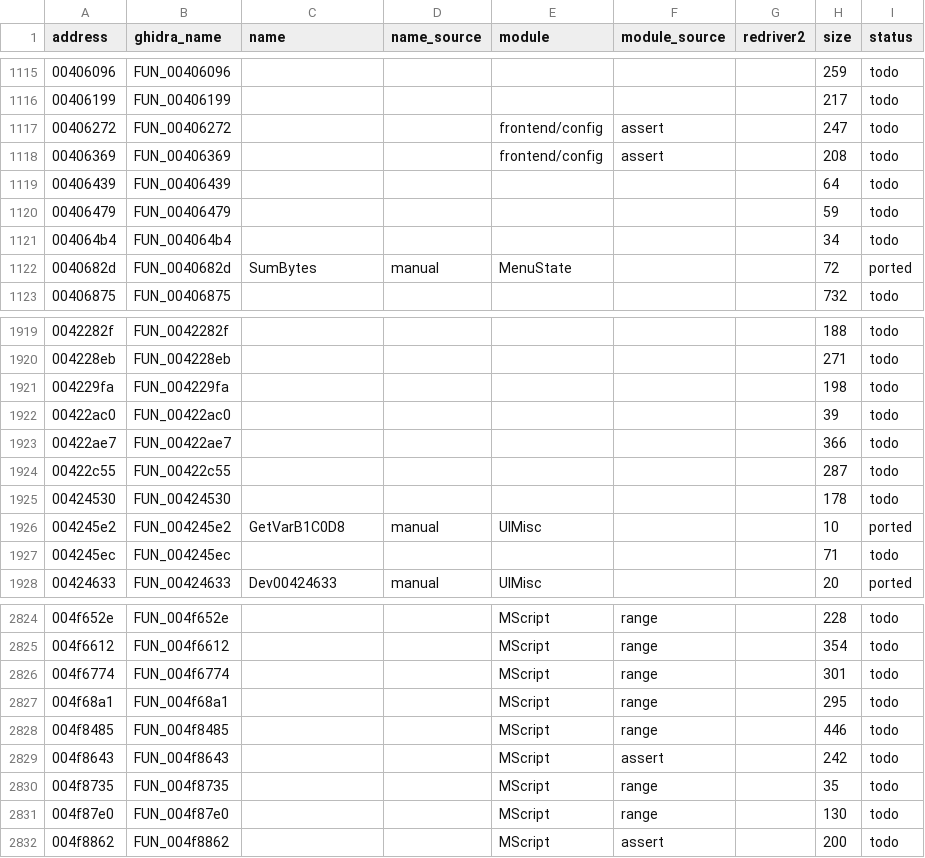
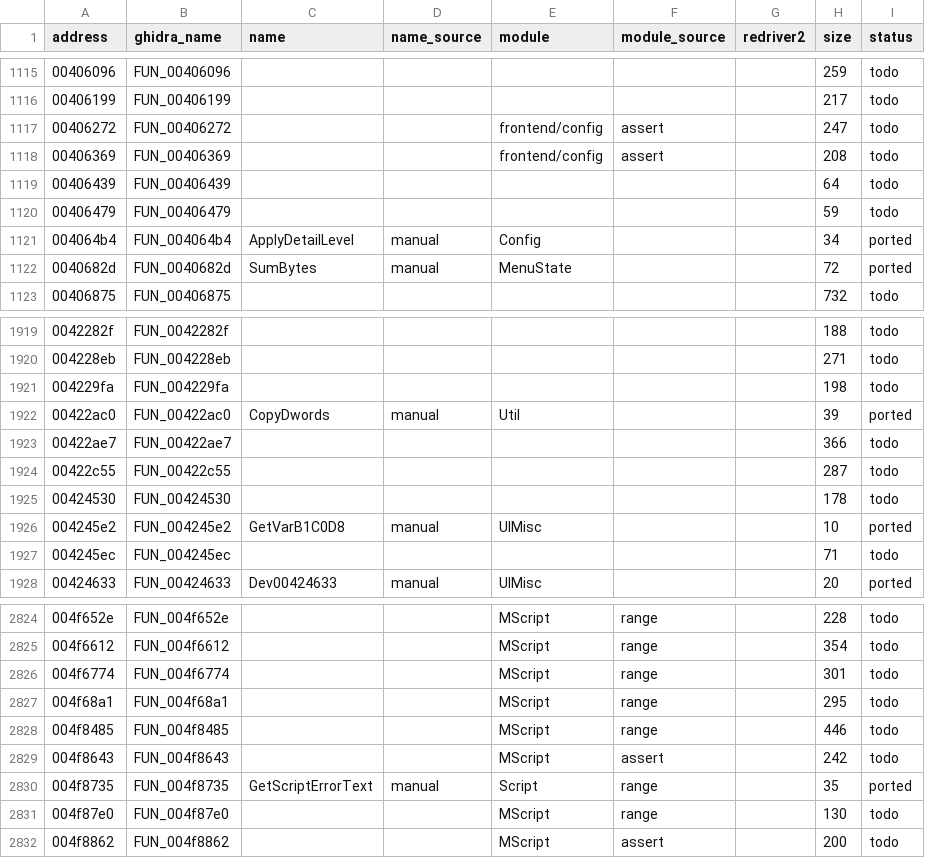
Before and after one commit to r331/driver, a CSV file: docs/functions.csv, drawn as a sheet; only a part is shown, gaps mark what is left out.

Commit message:
v0.47: +3 функции (ported13)

```diff
--- a/docs/functions.csv
+++ b/docs/functions.csv
@@ -1120,3 +1120,3 @@ address,ghidra_name,name,name_source,module,module_source,redriver2,size,status
 00406479,FUN_00406479,,,,,,59,todo
-004064b4,FUN_004064b4,,,,,,34,todo
+004064b4,FUN_004064b4,ApplyDetailLevel,manual,Config,,,34,ported
 0040682d,FUN_0040682d,SumBytes,manual,MenuState,,,72,ported
@@ -1921,3 +1921,3 @@ address,ghidra_name,name,name_source,module,module_source,redriver2,size,status
 004229fa,FUN_004229fa,,,,,,198,todo
-00422ac0,FUN_00422ac0,,,,,,39,todo
+00422ac0,FUN_00422ac0,CopyDwords,manual,Util,,,39,ported
 00422ae7,FUN_00422ae7,,,,,,366,todo
@@ -2829,3 +2829,3 @@ address,ghidra_name,name,name_source,module,module_source,redriver2,size,status
 004f8643,FUN_004f8643,,,MScript,assert,,242,todo
-004f8735,FUN_004f8735,,,MScript,range,,35,todo
+004f8735,FUN_004f8735,GetScriptErrorText,manual,Script,range,,35,ported
 004f87e0,FUN_004f87e0,,,MScript,range,,130,todo
```
Also changed, not shown: 5 other files.
